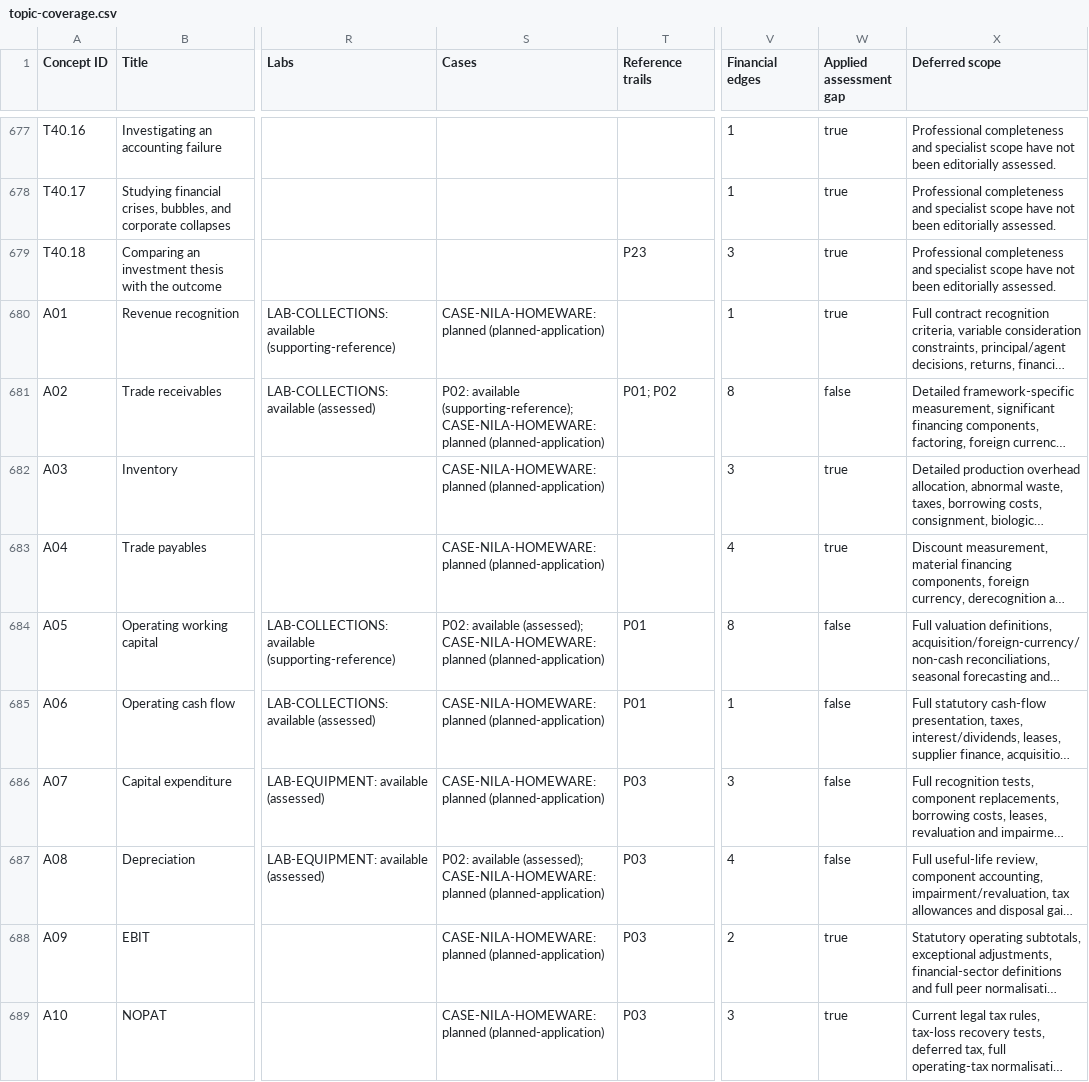
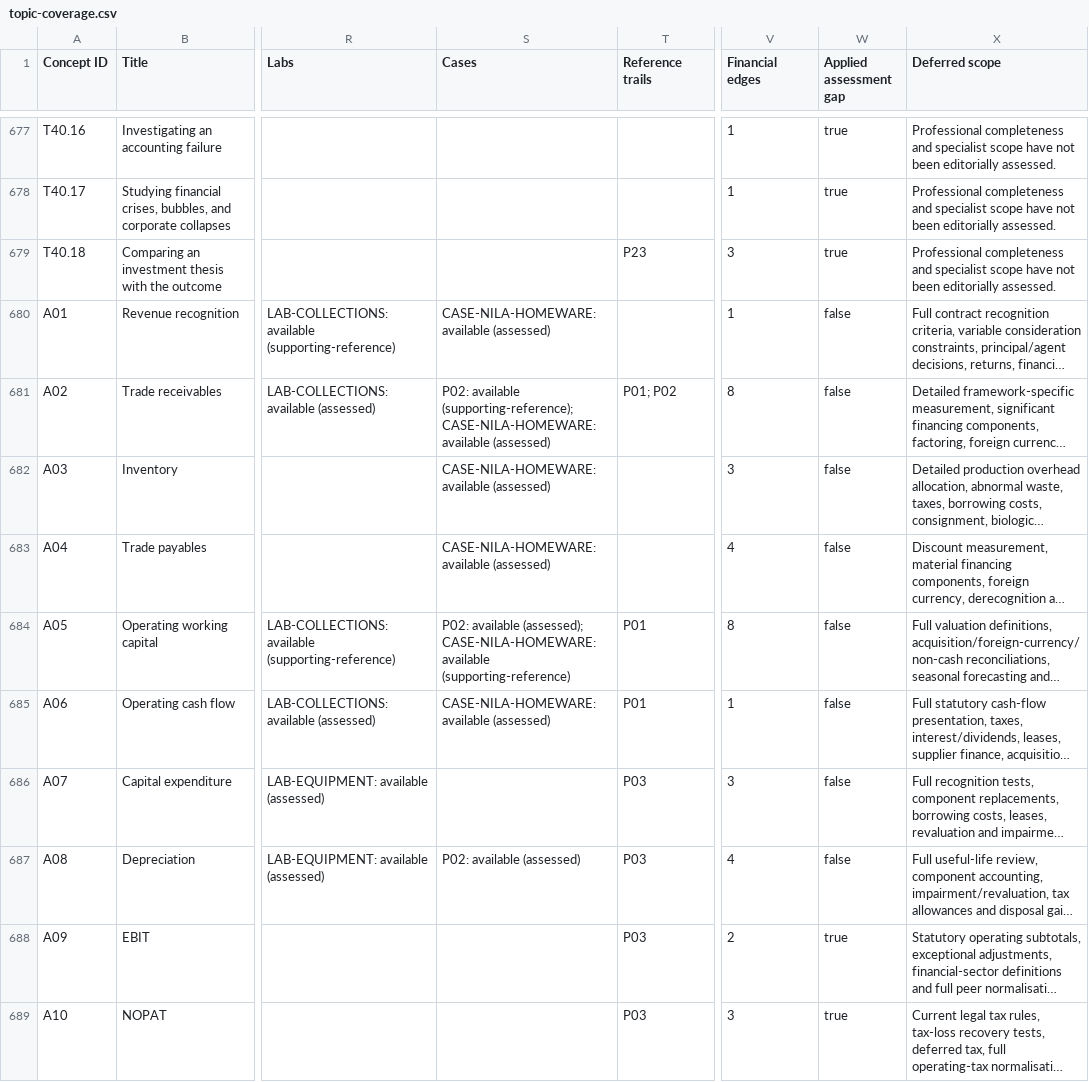
Before and after one commit to mba25raj-art/FinanceMap, a CSV file: docs/topic-coverage.csv, drawn as a sheet; only a part is shown, gaps mark what is left out; long unchanged cells end in …; the diff covers the shown part only; the diff names each change by its address in the sheet, - before the commit and + after, or states it on an @@ line.

Commit message:
Implement the first three replayable Nila company rounds (08.2)

```diff
--- a/docs/topic-coverage.csv
+++ b/docs/topic-coverage.csv
-S680 (Cases): CASE-NILA-HOMEWARE: planned (planned-application)
+S680 (Cases): CASE-NILA-HOMEWARE: available (assessed)
-W680 (Applied assessment gap): true
+W680 (Applied assessment gap): false
-S681 (Cases): …(supporting-reference); CASE-NILA-HOMEWARE: planned (planned-application)
+S681 (Cases): …(supporting-reference); CASE-NILA-HOMEWARE: available (assessed)
-S682:S683 (Cases): CASE-NILA-HOMEWARE: planned (planned-application)
+S682:S683 (Cases): CASE-NILA-HOMEWARE: available (assessed)
-W682:W683 (Applied assessment gap): true
+W682:W683 (Applied assessment gap): false
-S684 (Cases): …(assessed); CASE-NILA-HOMEWARE: planned (planned-application)
+S684 (Cases): …(assessed); CASE-NILA-HOMEWARE: available (supporting-reference)
-S685 (Cases): CASE-NILA-HOMEWARE: planned (planned-application)
+S685 (Cases): CASE-NILA-HOMEWARE: available (assessed)
-S686 (Cases): CASE-NILA-HOMEWARE: planned (planned-application)
+S686 (Cases): (empty)
-S687 (Cases): P02: available (assessed); CASE-NILA-HOMEWARE: planned (planned-application)
+S687 (Cases): P02: available (assessed)
-S688:S689 (Cases): CASE-NILA-HOMEWARE: planned (planned-application)
+S688:S689 (Cases): (empty)
```
Also changed, not shown: 20 edited cells elsewhere in this file, 25 other files.
